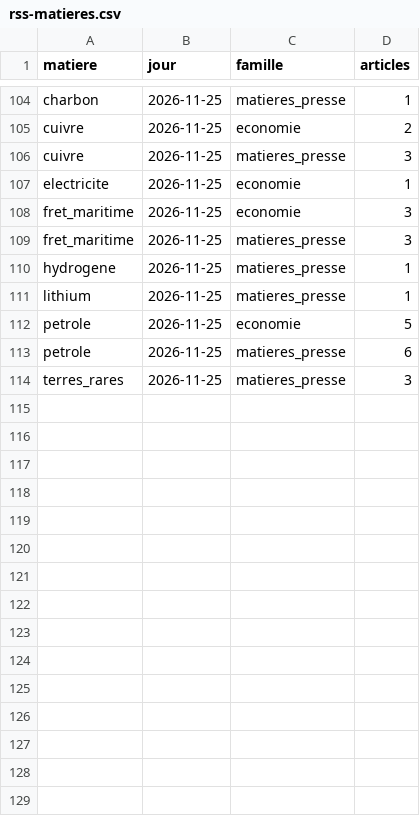
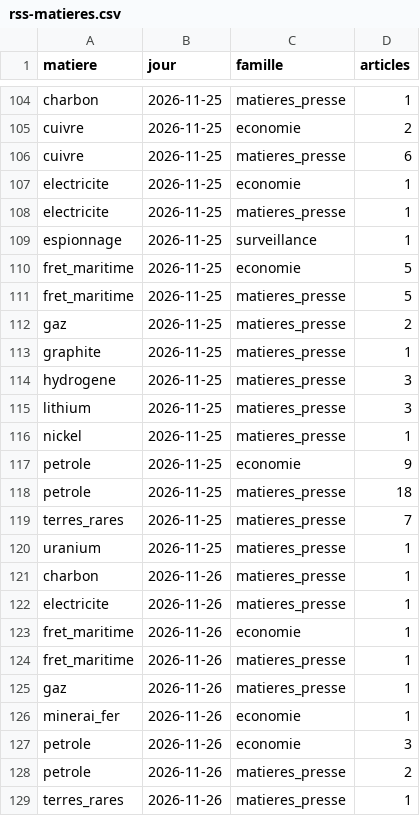
Before and after one commit to Othman-Benbrahim/metac-bot-template, a CSV file: registre/rss-matieres.csv, drawn as a sheet; only a part is shown, gaps mark what is left out.

```diff
--- a/registre/rss-matieres.csv
+++ b/registre/rss-matieres.csv
@@ -105,10 +105,25 @@ charbon,2026-11-25,matieres_presse,1
 cuivre,2026-11-25,economie,2
-cuivre,2026-11-25,matieres_presse,3
+cuivre,2026-11-25,matieres_presse,6
 electricite,2026-11-25,economie,1
-fret_maritime,2026-11-25,economie,3
-fret_maritime,2026-11-25,matieres_presse,3
-hydrogene,2026-11-25,matieres_presse,1
-lithium,2026-11-25,matieres_presse,1
-petrole,2026-11-25,economie,5
-petrole,2026-11-25,matieres_presse,6
-terres_rares,2026-11-25,matieres_presse,3
+electricite,2026-11-25,matieres_presse,1
+espionnage,2026-11-25,surveillance,1
+fret_maritime,2026-11-25,economie,5
+fret_maritime,2026-11-25,matieres_presse,5
+gaz,2026-11-25,matieres_presse,2
+graphite,2026-11-25,matieres_presse,1
+hydrogene,2026-11-25,matieres_presse,3
+lithium,2026-11-25,matieres_presse,3
+nickel,2026-11-25,matieres_presse,1
+petrole,2026-11-25,economie,9
+petrole,2026-11-25,matieres_presse,18
+terres_rares,2026-11-25,matieres_presse,7
+uranium,2026-11-25,matieres_presse,1
+charbon,2026-11-26,matieres_presse,1
+electricite,2026-11-26,matieres_presse,1
+fret_maritime,2026-11-26,economie,1
+fret_maritime,2026-11-26,matieres_presse,1
+gaz,2026-11-26,matieres_presse,1
+minerai_fer,2026-11-26,economie,1
+petrole,2026-11-26,economie,3
+petrole,2026-11-26,matieres_presse,2
+terres_rares,2026-11-26,matieres_presse,1
```
Also changed, not shown: registre/rss-accord.csv, registre/rss-familles.csv, 7 other files.
